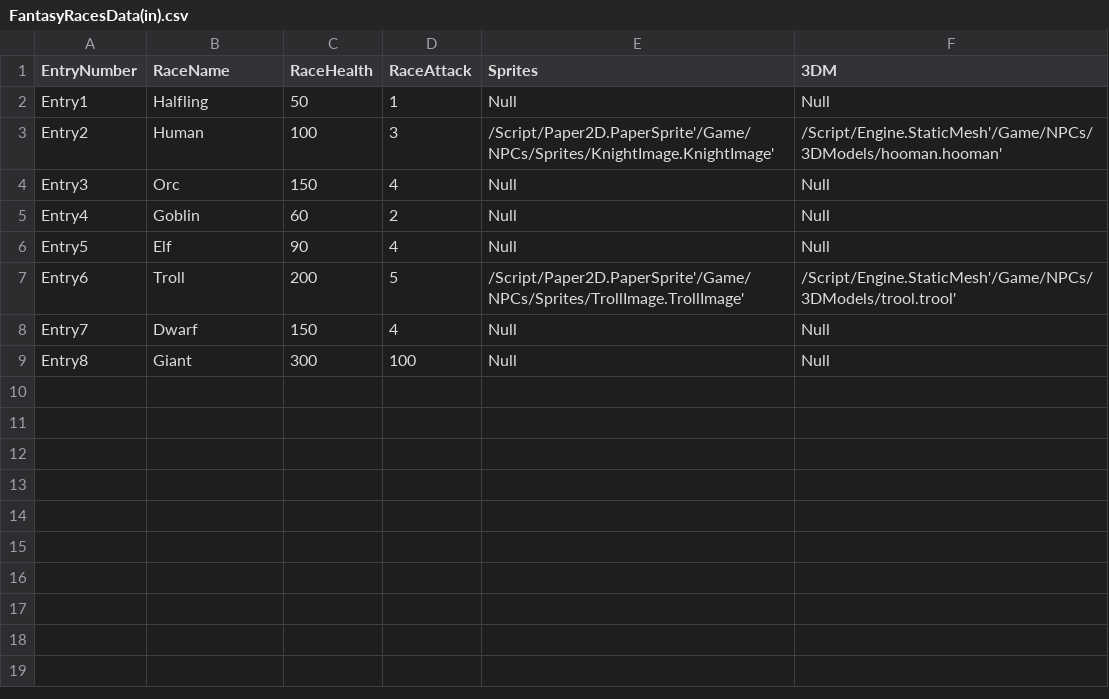
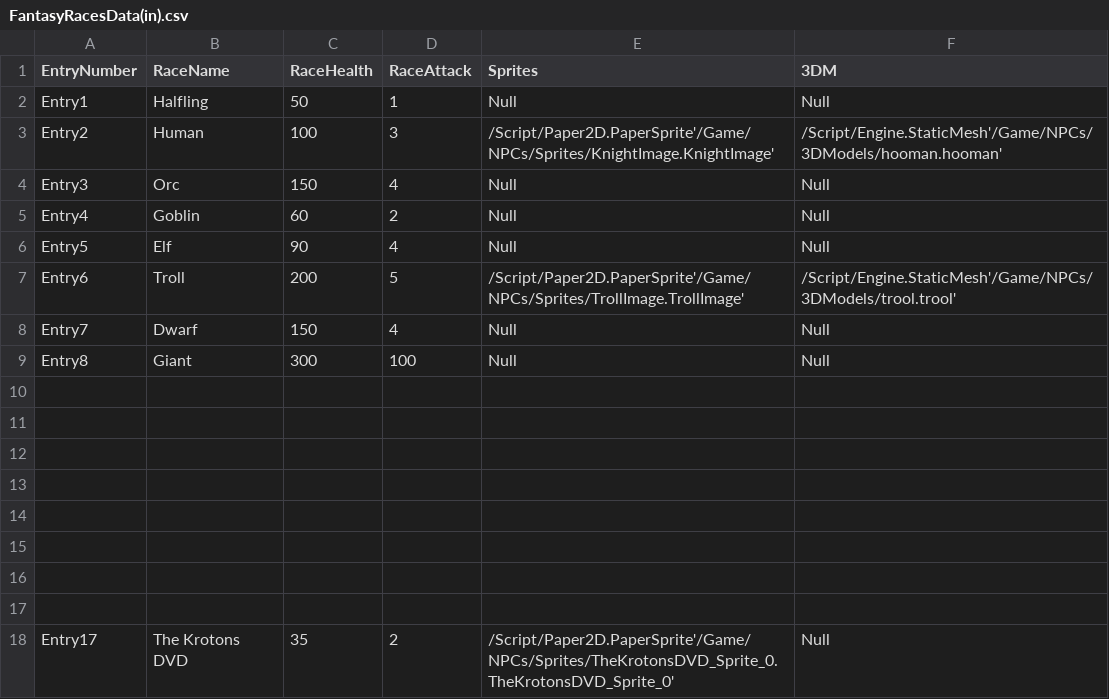
Before and after one commit to IanNua/FantasyDatabase, a CSV file: Content/NPCs/DataBaseLocation/FantasyRacesData(in).csv, drawn as a sheet; the diff names each change by its address in the sheet, - before the commit and + after, or states it on an @@ line.

```diff
--- a/Content/NPCs/DataBaseLocation/FantasyRacesData(in).csv
+++ b/Content/NPCs/DataBaseLocation/FantasyRacesData(in).csv
+row 10: (empty)
+row 11: (empty)
+row 12: (empty)
+row 13: (empty)
+row 14: (empty)
+row 15: (empty)
+row 16: (empty)
+row 17: (empty)
+row 18: Entry17 | The Krotons DVD | 35 | 2 | /Script/Paper2D.PaperSprite'/Game/NPCs/Sprites/TheKrotonsDVD_Sprite_0.TheKrotonsDVD_Sprite_0' | Null
```
Also changed, not shown: 1 other file.
